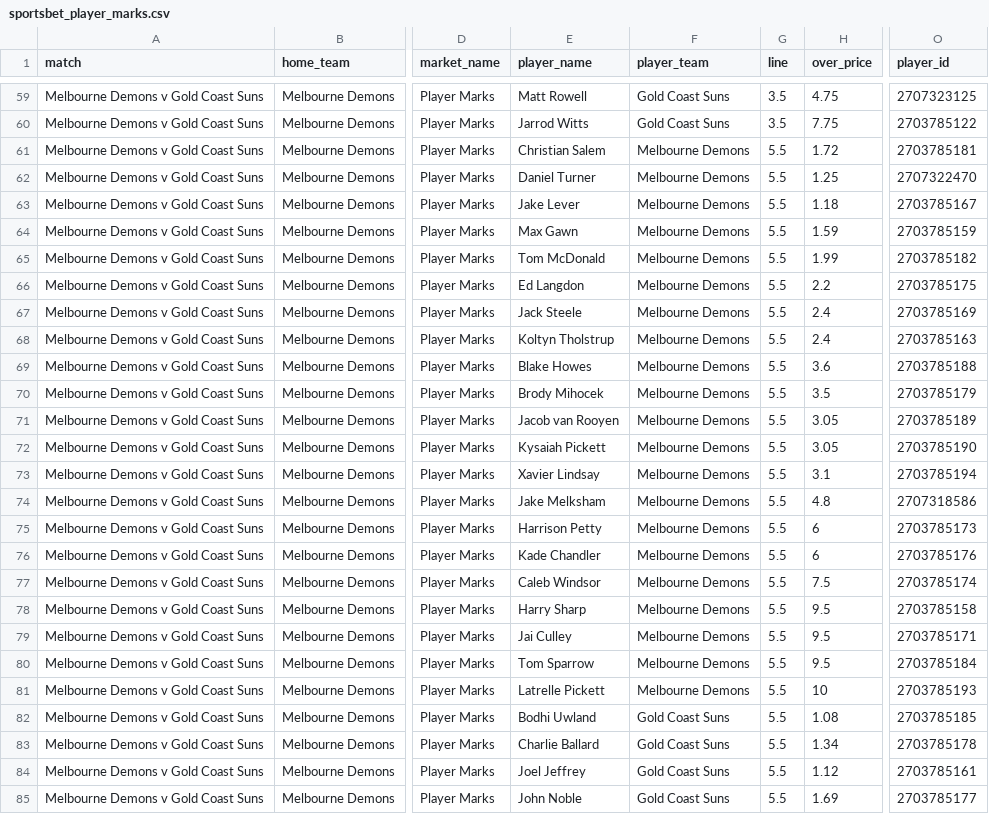
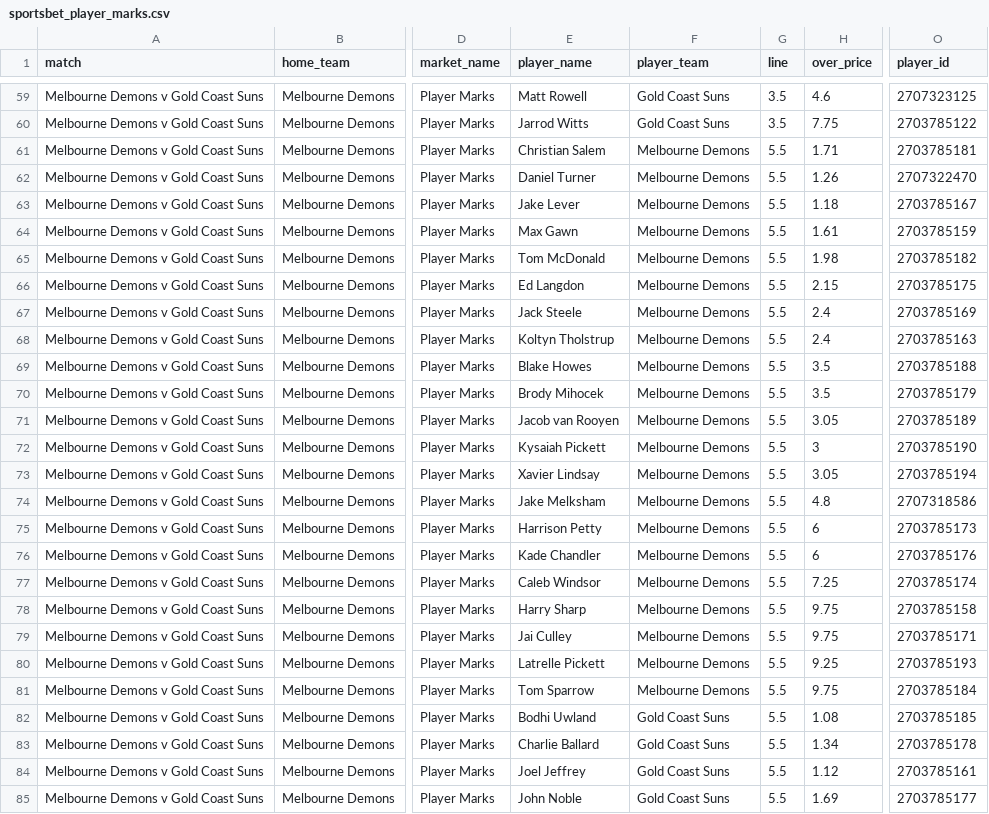
Before and after one commit to jamesbrown1417/AFL, a CSV file: Data/scraped_odds/sportsbet_player_marks.csv, drawn as a sheet; only a part is shown, gaps mark what is left out; the diff covers the shown part only; the diff names each change by its address in the sheet, - before the commit and + after, or states it on an @@ line.

```diff
--- a/Data/scraped_odds/sportsbet_player_marks.csv
+++ b/Data/scraped_odds/sportsbet_player_marks.csv
-H59 (over_price): 4.75
+H59 (over_price): 4.6
-H61 (over_price): 1.72
+H61 (over_price): 1.71
-H62 (over_price): 1.25
+H62 (over_price): 1.26
-H64 (over_price): 1.59
+H64 (over_price): 1.61
-H65 (over_price): 1.99
+H65 (over_price): 1.98
-H66 (over_price): 2.2
+H66 (over_price): 2.15
-H69 (over_price): 3.6
+H69 (over_price): 3.5
-H72 (over_price): 3.05
+H72 (over_price): 3
-H73 (over_price): 3.1
+H73 (over_price): 3.05
-H77 (over_price): 7.5
+H77 (over_price): 7.25
-H78:H79 (over_price): 9.5
+H78:H79 (over_price): 9.75
-E80 (player_name): Tom Sparrow
+E80 (player_name): Latrelle Pickett
-H80 (over_price): 9.5
+H80 (over_price): 9.25
-O80 (player_id): 2703785184
+O80 (player_id): 2703785193
-E81 (player_name): Latrelle Pickett
+E81 (player_name): Tom Sparrow
-H81 (over_price): 10
+H81 (over_price): 9.75
-O81 (player_id): 2703785193
+O81 (player_id): 2703785184
```
Also changed, not shown: 3 added rows, 2 removed rows and 65 edited cells elsewhere in this file, Data/scraped_odds/dabble_player_marks.csv, Data/scraped_odds/pointsbet_player_disposals.csv, 50 other files.
